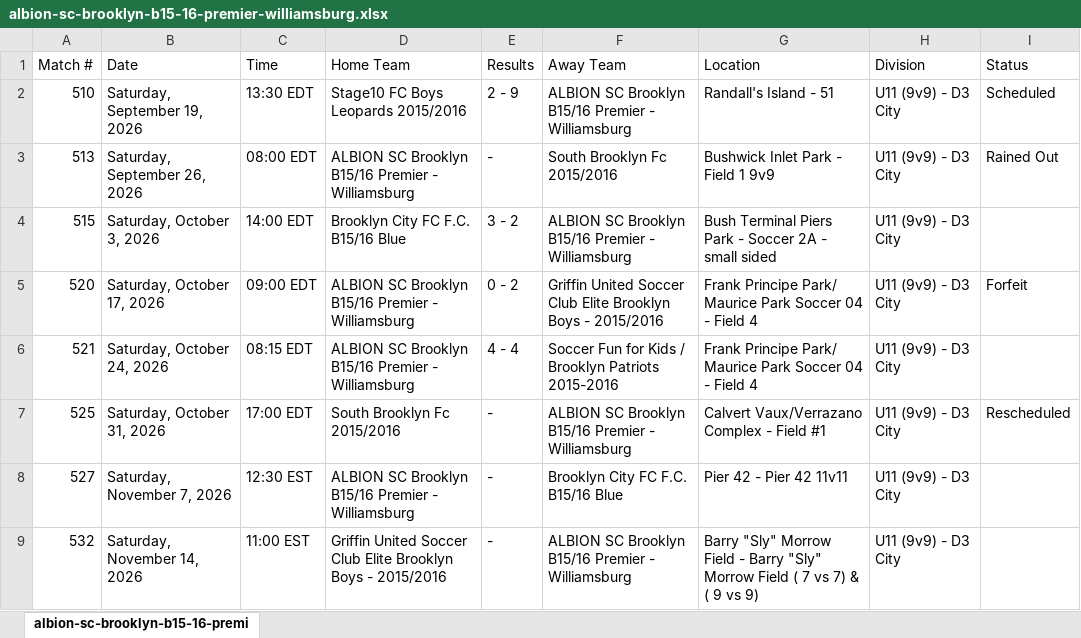
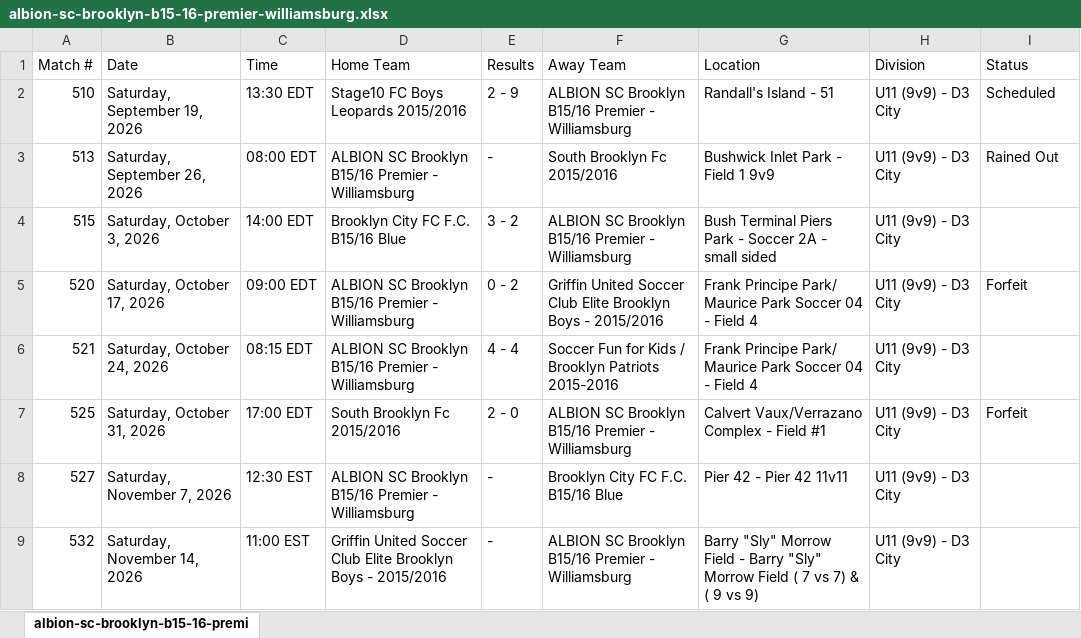
Before and after one commit to stevesimonsoccercoaching/soccercalendars, an Excel workbook: data/2026/cjsl/fall/albion-sc-brooklyn-b15-16-premier-williamsburg.xlsx, sheet albion-sc-brooklyn-b15-16-premi, drawn as a sheet; values as stored, in another font and other column widths than the file's, no borders; the diff names each change by its address in the sheet, - before the commit and + after, or states it on an @@ line.

```diff
--- a/data/2026/cjsl/fall/albion-sc-brooklyn-b15-16-premier-williamsburg.xlsx (sheet albion-sc-brooklyn-b15-16-premi)
+++ b/data/2026/cjsl/fall/albion-sc-brooklyn-b15-16-premier-williamsburg.xlsx (sheet albion-sc-brooklyn-b15-16-premi)
-E7 (Results): -
+E7 (Results): 2 - 0
-I7 (Status): Rescheduled
+I7 (Status): Forfeit
```
Also changed, not shown: data/2026/cjsl/fall/albion-sc-brooklyn-b14-15-premier-williamsburg.xlsx, data/2026/cjsl/fall/brooklyn-city-fc-b15-16-blue.xlsx, 33 other files.
